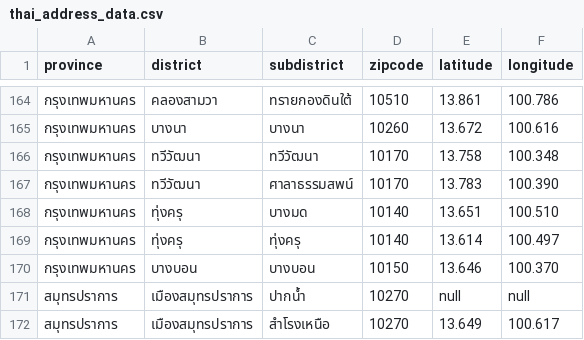
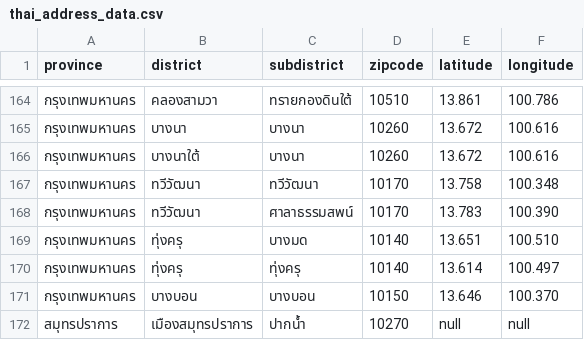
Before and after one commit to 425degree-developers/thaiaddress, a CSV file: thaiaddress/data/thai_address_data.csv, drawn as a sheet; only a part is shown, gaps mark what is left out; the shorter side is filled out with more unchanged rows.

```diff
--- a/thaiaddress/data/thai_address_data.csv
+++ b/thaiaddress/data/thai_address_data.csv
@@ -165,2 +165,3 @@ province,district,subdistrict,zipcode,latitude,longitude
 กรุงเทพมหานคร,บางนา,บางนา,10260,13.672,100.616
+กรุงเทพมหานคร,บางนาใต้,บางนา,10260,13.672,100.616
 กรุงเทพมหานคร,ทวีวัฒนา,ทวีวัฒนา,10170,13.758,100.348
```
Also changed, not shown: 2 other files.
